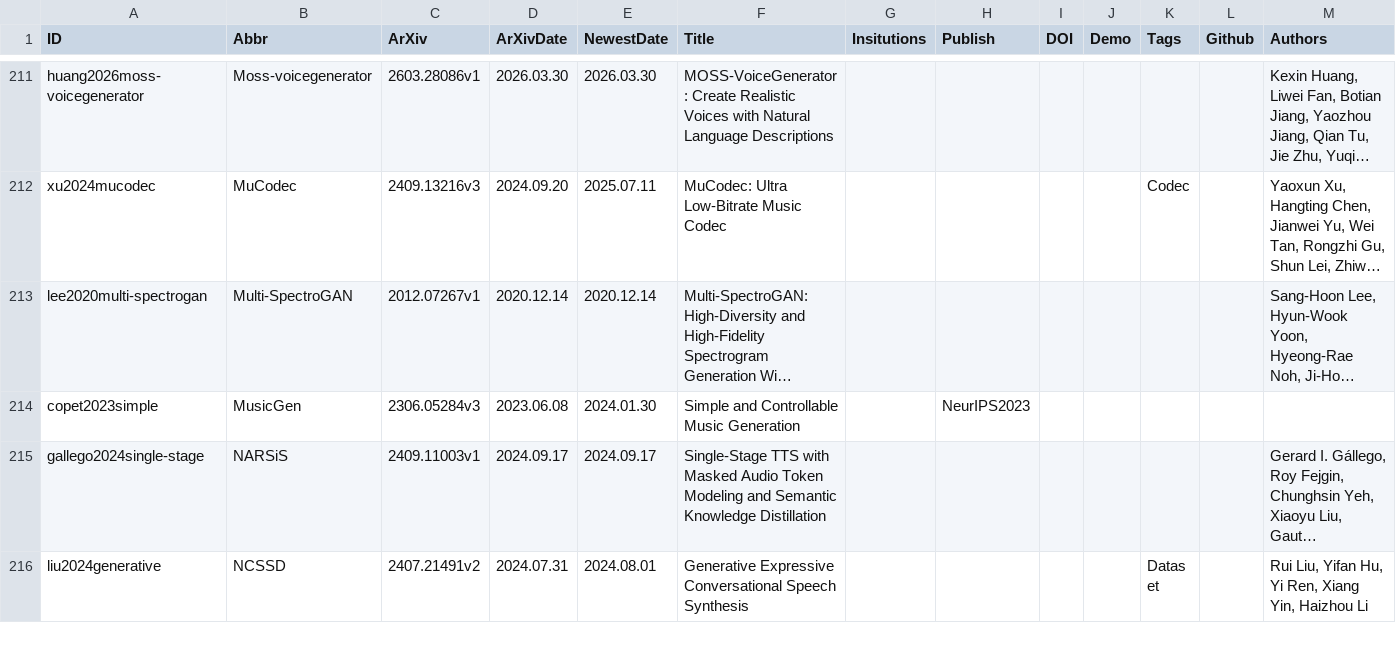
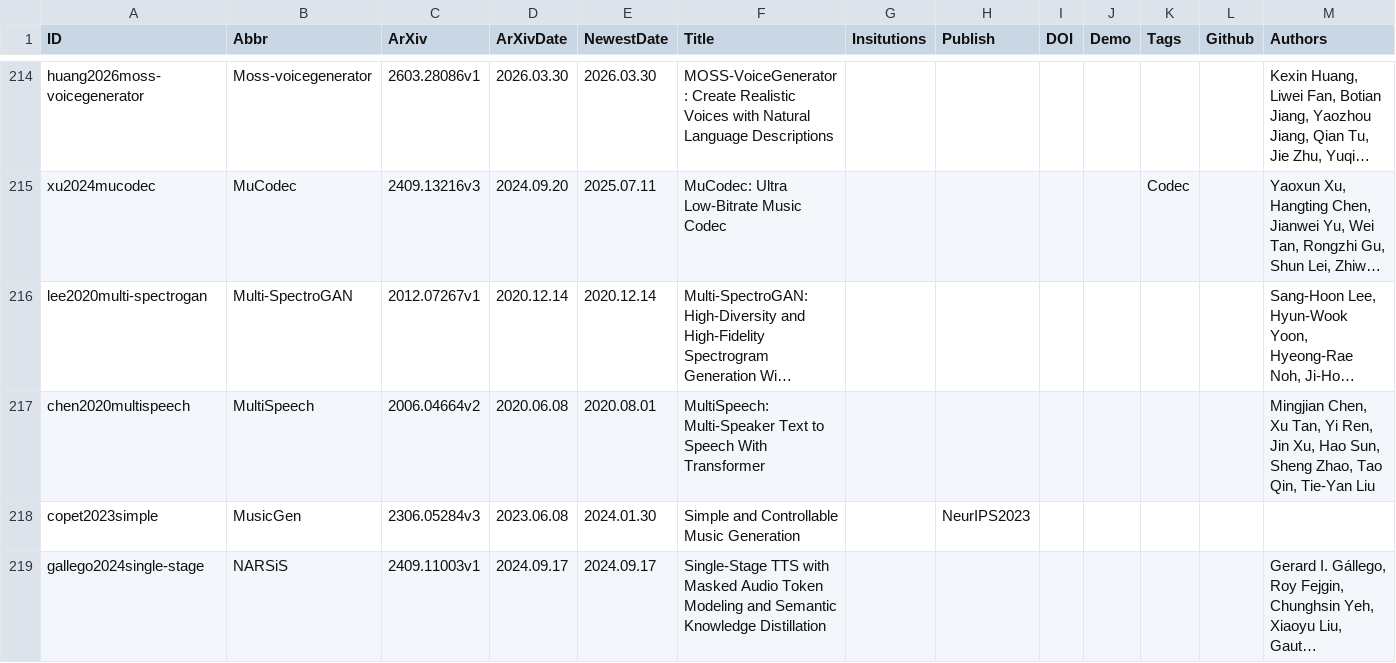
Before and after one commit to SapphireLab/Sapphire-TTS-Collection, a CSV file: Papers.csv, drawn as a sheet; only a part is shown, gaps mark what is left out; the shorter side is filled out with more unchanged rows; long unchanged cells end in …; the diff covers the shown part only; the diff names each change by its address in the sheet, - before the commit and + after, or states it on an @@ line.

Commit message:
Update Papers

```diff
--- a/Papers.csv
+++ b/Papers.csv
+row 217: chen2020multispeech | MultiSpeech | 2006.04664v2 | 2020.06.08 | 2020.08.01 | MultiSpeech: Multi-Speaker Text to Speech With Transformer |  |  |  |  |  |  | Mingjian Chen, Xu Tan, Yi Ren, Jin Xu, Hao Sun, Sheng Zhao, Tao Qin, Tie-Yan Liu
```
Also changed, not shown: 7 added rows and 3 moved rows elsewhere in this file.
